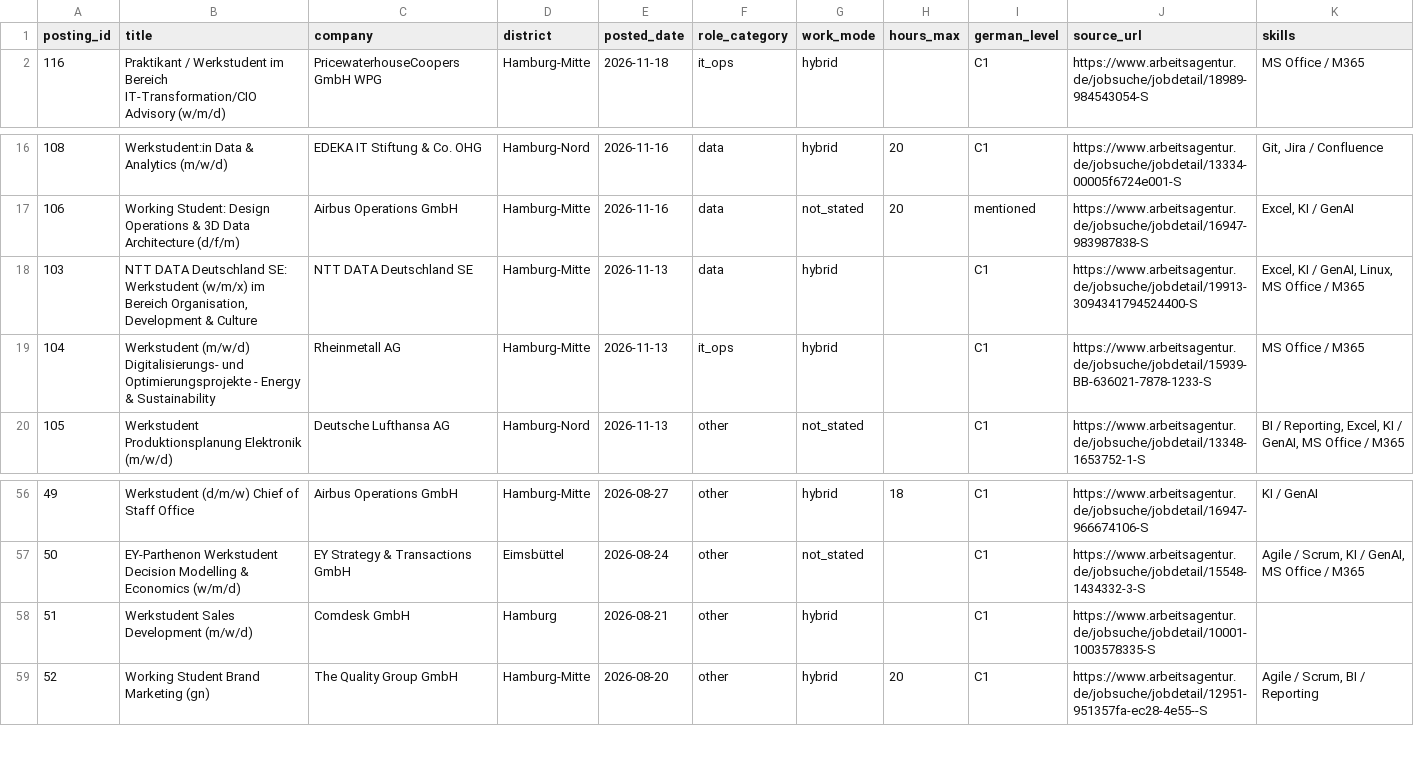
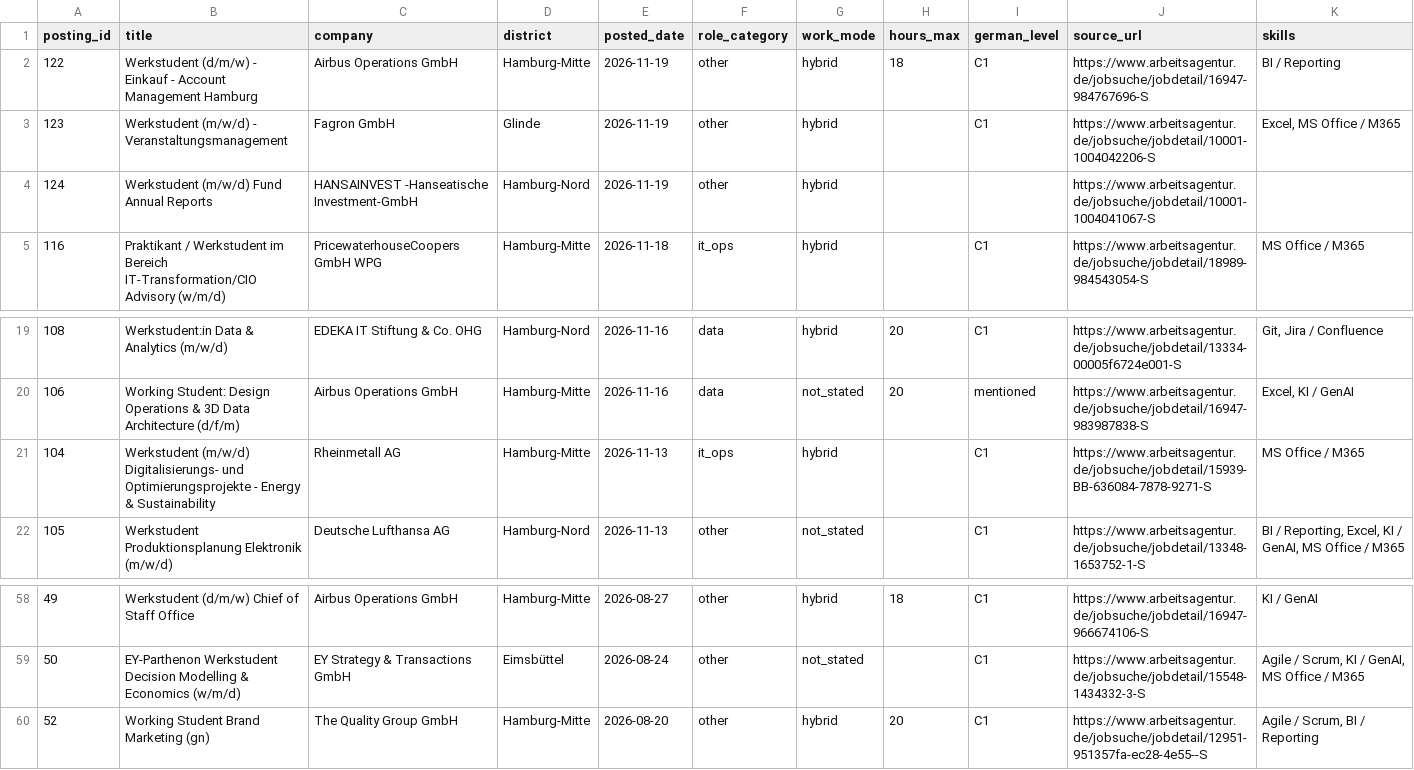
Before and after one commit to ruzbeh21/hamburg-werkstudent-dashboard, a CSV file: docs/data/postings.csv, drawn as a sheet; only a part is shown, gaps mark what is left out.

```diff
--- a/docs/data/postings.csv
+++ b/docs/data/postings.csv
@@ -1,2 +1,5 @@
 posting_id,title,company,district,posted_date,role_category,work_mode,hours_max,german_level,source_url,skills
+122,Werkstudent (d/m/w) - Einkauf - Account Management Hamburg,Airbus Operations GmbH,Hamburg-Mitte,2026-11-19,other,hybrid,18,C1,https://www.arbeitsagentur.de/jobsuche/jobdetail/16947-984767696-S,BI / Reporting
+123,Werkstudent (m/w/d) - Veranstaltungsmanagement,Fagron GmbH,Glinde,2026-11-19,other,hybrid,,C1,https://www.arbeitsagentur.de/jobsuche/jobdetail/10001-1004042206-S,"Excel, MS Office / M365"
+124,Werkstudent (m/w/d) Fund Annual Reports,HANSAINVEST -Hanseatische Investment-GmbH,Hamburg-Nord,2026-11-19,other,hybrid,,,https://www.arbeitsagentur.de/jobsuche/jobdetail/10001-1004041067-S,
 116,Praktikant / Werkstudent im Bereich IT-Transformation/CIO Advisory (w/m/d),PricewaterhouseCoopers GmbH WPG,Hamburg-Mitte,2026-11-18,it_ops,hybrid,,C1,https://www.arbeitsagentur.de/jobsuche/jobdetail/18989-984543054-S,MS Office / M365
@@ -17,4 +20,3 @@ posting_id,title,company,district,posted_date,role_category,work_mode,hours_max,
 106,Working Student: Design Operations & 3D Data Architecture (d/f/m),Airbus Operations GmbH,Hamburg-Mitte,2026-11-16,data,not_stated,20,mentioned,https://www.arbeitsagentur.de/jobsuche/jobdetail/16947-983987838-S,"Excel, KI / GenAI"
-103,"NTT DATA Deutschland SE: Werkstudent (w/m/x) im Bereich Organisation, Development & Culture",NTT DATA Deutschland SE,Hamburg-Mitte,2026-11-13,data,hybrid,,C1,https://www.arbeitsagentur.de/jobsuche/jobdetail/19913-3094341794524400-S,"Excel, KI / GenAI, Linux, MS Office / M365"
-104,Werkstudent (m/w/d) Digitalisierungs- und Optimierungsprojekte - Energy & Sustainability,Rheinmetall AG,Hamburg-Mitte,2026-11-13,it_ops,hybrid,,C1,https://www.arbeitsagentur.de/jobsuche/jobdetail/15939-BB-636021-7878-1233-S,MS Office / M365
+104,Werkstudent (m/w/d) Digitalisierungs- und Optimierungsprojekte - Energy & Sustainability,Rheinmetall AG,Hamburg-Mitte,2026-11-13,it_ops,hybrid,,C1,https://www.arbeitsagentur.de/jobsuche/jobdetail/15939-BB-636084-7878-9271-S,MS Office / M365
 105,Werkstudent Produktionsplanung Elektronik (m/w/d),Deutsche Lufthansa AG,Hamburg-Nord,2026-11-13,other,not_stated,,C1,https://www.arbeitsagentur.de/jobsuche/jobdetail/13348-1653752-1-S,"BI / Reporting, Excel, KI / GenAI, MS Office / M365"
@@ -57,3 +59,2 @@ posting_id,title,company,district,posted_date,role_category,work_mode,hours_max,
 50,EY-Parthenon Werkstudent Decision Modelling & Economics (w/m/d),EY Strategy & Transactions GmbH,Eimsbüttel,2026-08-24,other,not_stated,,C1,https://www.arbeitsagentur.de/jobsuche/jobdetail/15548-1434332-3-S,"Agile / Scrum, KI / GenAI, MS Office / M365"
-51,Werkstudent Sales Development (m/w/d),Comdesk GmbH,Hamburg,2026-08-21,other,hybrid,,C1,https://www.arbeitsagentur.de/jobsuche/jobdetail/10001-1003578335-S,
 52,Working Student Brand Marketing (gn),The Quality Group GmbH,Hamburg-Mitte,2026-08-20,other,hybrid,20,C1,https://www.arbeitsagentur.de/jobsuche/jobdetail/12951-951357fa-ec28-4e55--S,"Agile / Scrum, BI / Reporting"
```
Also changed, not shown: 13 other files.
